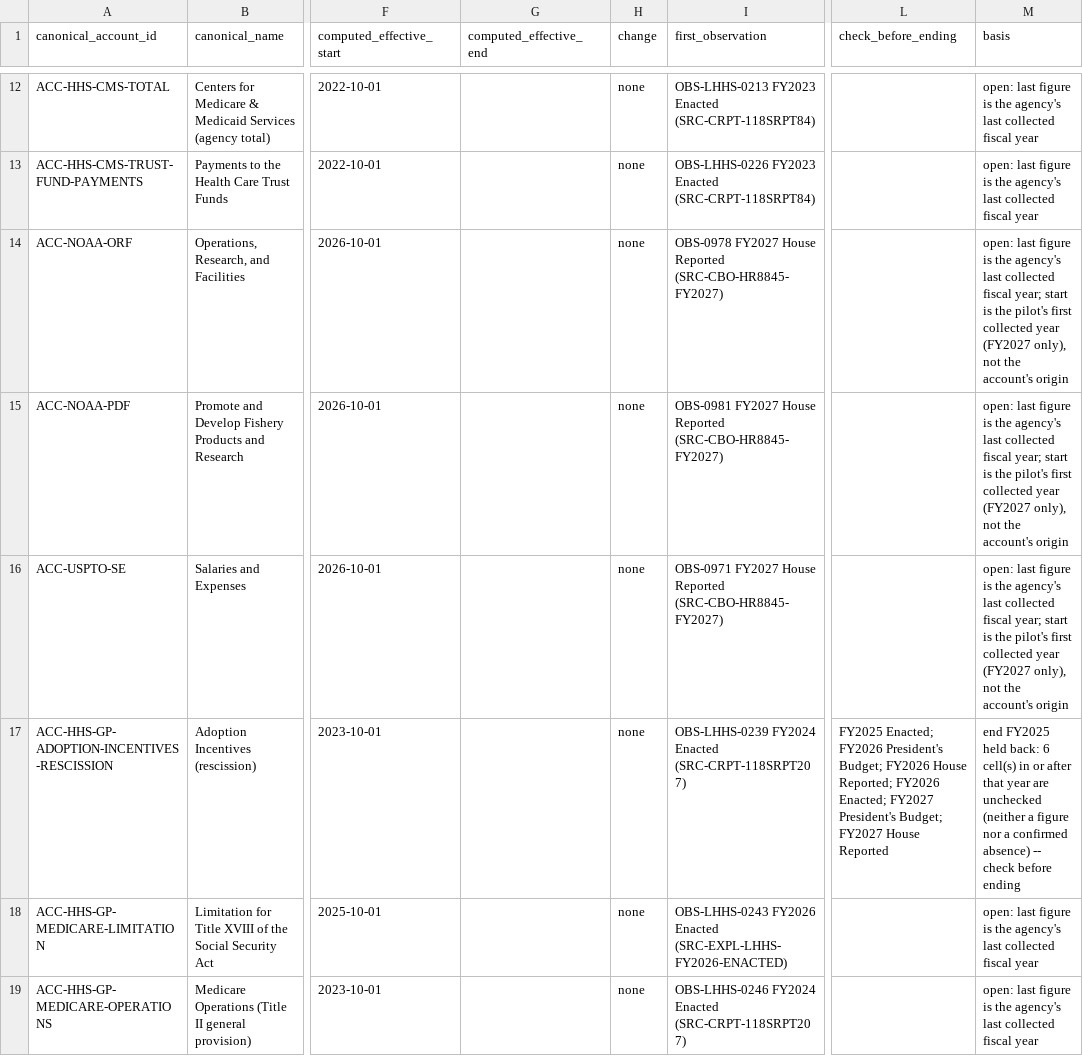
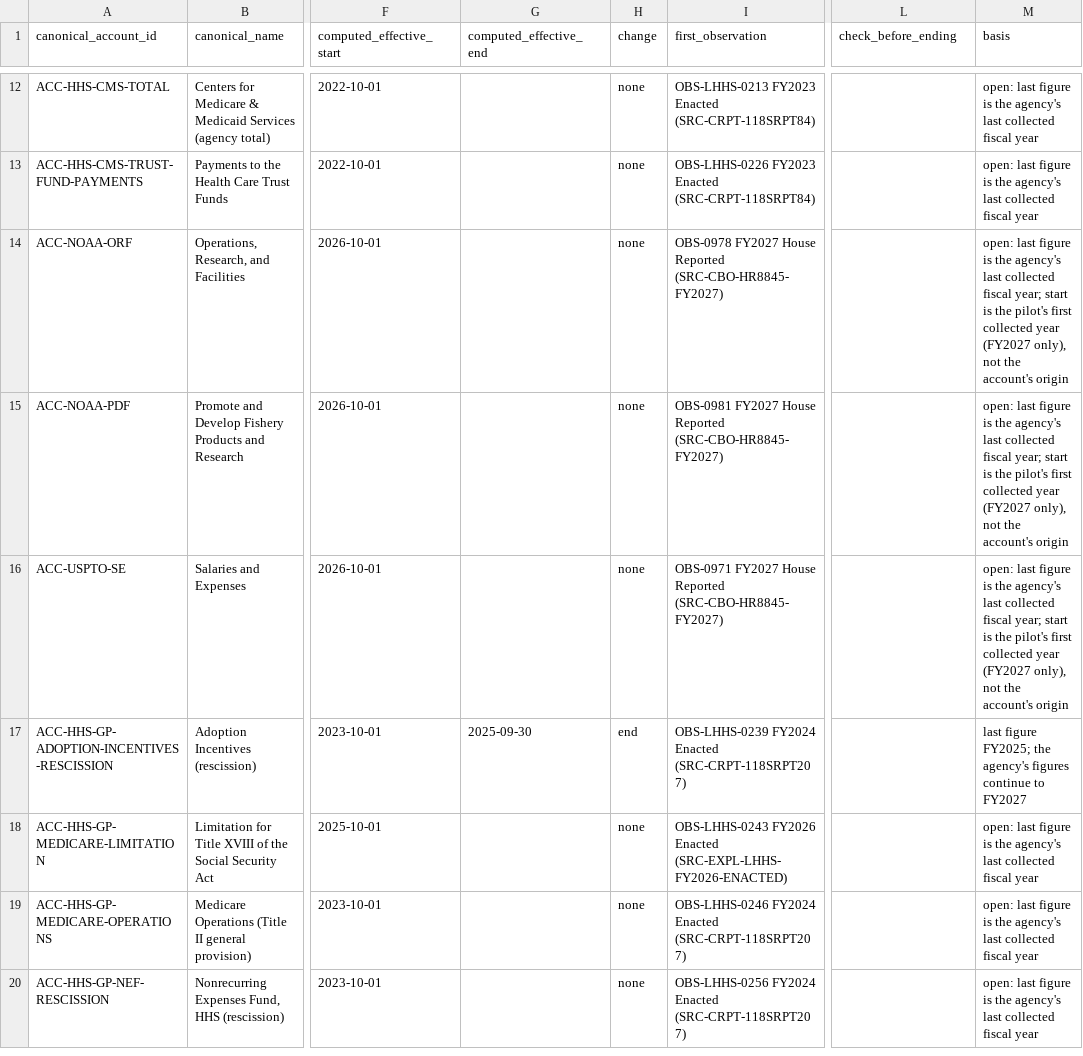
Before and after one commit to georgiadawg27/AppropsIntelligence, a CSV file: reference/review/effective_dates.csv, drawn as a sheet; only a part is shown, gaps mark what is left out; the shorter side is filled out with more unchanged rows; the diff names each change by its address in the sheet, - before the commit and + after, or states it on an @@ line.

```diff
--- a/reference/review/effective_dates.csv
+++ b/reference/review/effective_dates.csv
-G17 (computed_effective_end): (empty)
+G17 (computed_effective_end): 2025-09-30
-H17 (change): none
+H17 (change): end
-L17 (check_before_ending): FY2025 Enacted; FY2026 President's Budget; FY2026 House Reported; FY2026 Enacted; FY2027 President's Budget; FY2027 House Reported
+L17 (check_before_ending): (empty)
-M17 (basis): end FY2025 held back: 6 cell(s) in or after that year are unchecked (neither a figure nor a confirmed absence) -- check before ending
+M17 (basis): last figure FY2025; the agency's figures continue to FY2027
```
Also changed, not shown: reference/review/lhhs/workbook/lhhs_account.csv, 12 other files.
